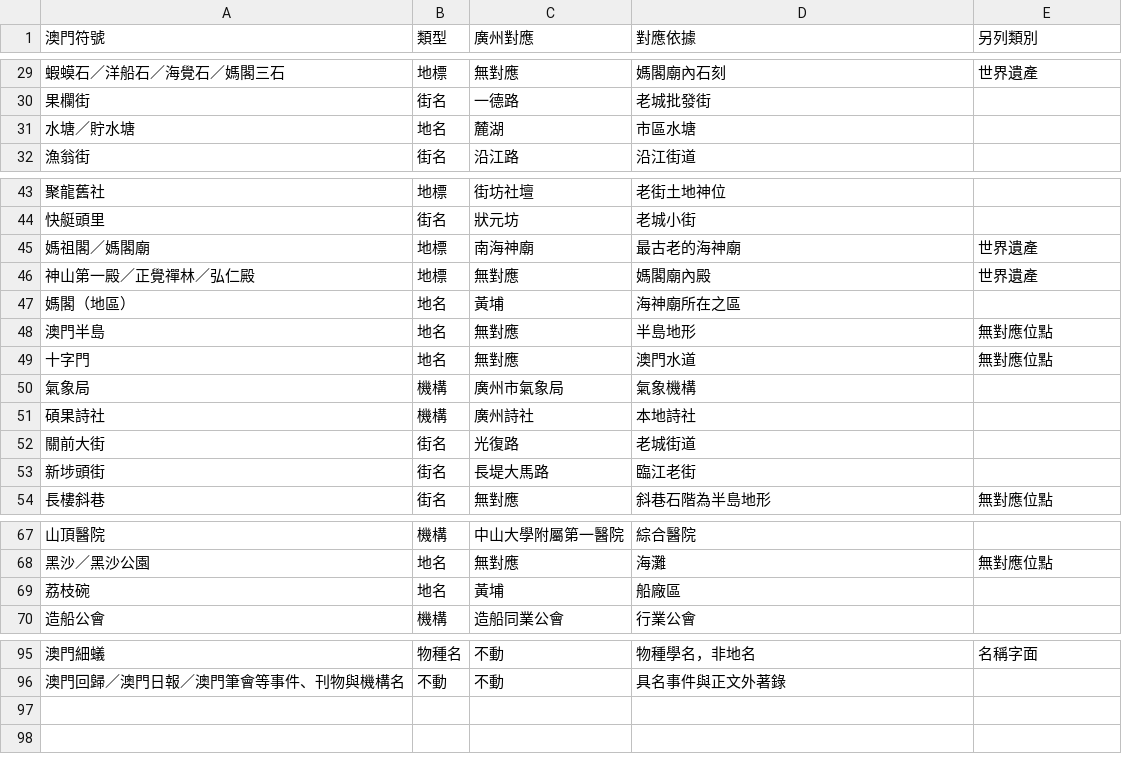
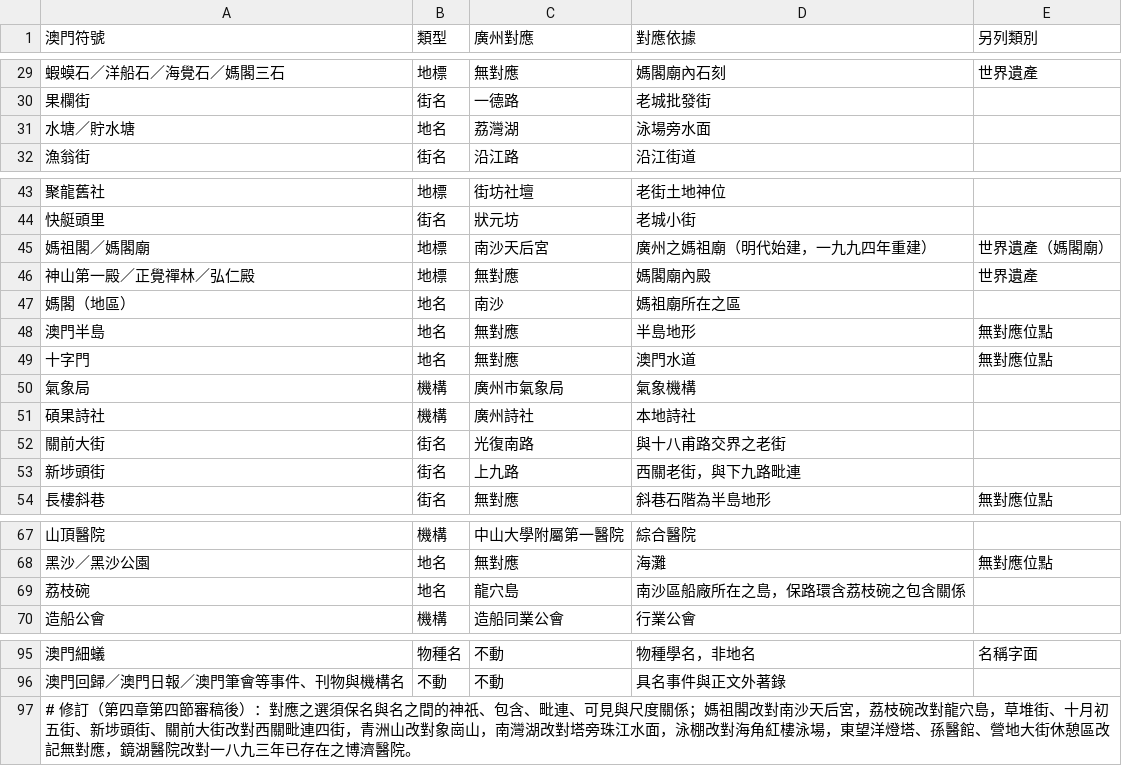
Before and after one commit to loulengzan-sudo/my-first-project, a TSV file: 語料/細讀檔案/可替換性/廣州對應表.tsv, drawn as a sheet; only a part is shown, gaps mark what is left out; the diff covers the shown part only.

```diff
--- a/語料/細讀檔案/可替換性/廣州對應表.tsv
+++ b/語料/細讀檔案/可替換性/廣州對應表.tsv
@@ -30,3 +30,3 @@
 果欄街	街名	一德路	老城批發街	
-水塘／貯水塘	地名	麓湖	市區水塘	
+水塘／貯水塘	地名	荔灣湖	泳場旁水面	
 漁翁街	街名	沿江路	沿江街道	
@@ -44,5 +44,5 @@
 快艇頭里	街名	狀元坊	老城小街	
-媽祖閣／媽閣廟	地標	南海神廟	最古老的海神廟	世界遺產
+媽祖閣／媽閣廟	地標	南沙天后宮	廣州之媽祖廟（明代始建，一九九四年重建）	世界遺產（媽閣廟）
 神山第一殿／正覺禪林／弘仁殿	地標	無對應	媽閣廟內殿	世界遺產
-媽閣（地區）	地名	黃埔	海神廟所在之區	
+媽閣（地區）	地名	南沙	媽祖廟所在之區	
 澳門半島	地名	無對應	半島地形	無對應位點
@@ -51,4 +51,4 @@
 碩果詩社	機構	廣州詩社	本地詩社	
-關前大街	街名	光復路	老城街道	
-新埗頭街	街名	長堤大馬路	臨江老街	
+關前大街	街名	光復南路	與十八甫路交界之老街	
+新埗頭街	街名	上九路	西關老街，與下九路毗連	
 長樓斜巷	街名	無對應	斜巷石階為半島地形	無對應位點
@@ -68,3 +68,3 @@
 黑沙／黑沙公園	地名	無對應	海灘	無對應位點
-荔枝碗	地名	黃埔	船廠區	
+荔枝碗	地名	龍穴島	南沙區船廠所在之島，保路環含荔枝碗之包含關係	
 造船公會	機構	造船同業公會	行業公會	
@@ -96 +96,2 @@
 澳門回歸／澳門日報／澳門筆會等事件、刊物與機構名	不動	不動	具名事件與正文外著錄	
+# 修訂（第四章第四節審稿後）：對應之選須保名與名之間的神祇、包含、毗連、可見與尺度關係；媽祖閣改對南沙天后宮，荔枝碗改對龍穴島，草堆街、十月初五街、新埗頭街、關前大街改對西關毗連四街，青洲山改對象崗山，南灣湖改對塔旁珠江水面，泳棚改對海角紅樓泳場，東望洋燈塔、孫醫館、營地大街休憩區改記無對應，鏡湖醫院改對一八九三年已存在之博濟醫院。
```
Also changed, not shown: 25 edited cells elsewhere in this file, 41 other files.
